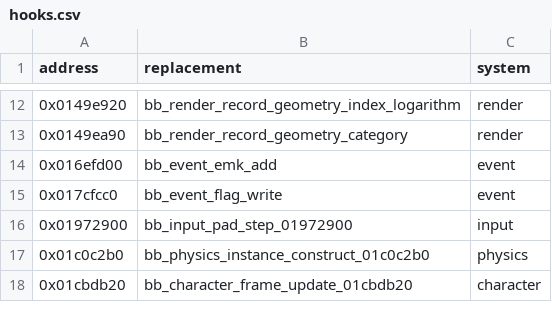
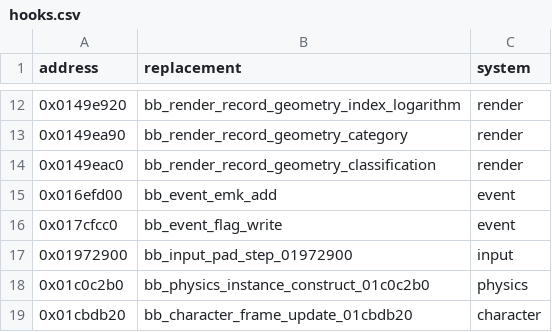
Before and after one commit to evill33t/Paleblood, a CSV file: game/hooks.csv, drawn as a sheet; only a part is shown, gaps mark what is left out.

```diff
--- a/game/hooks.csv
+++ b/game/hooks.csv
@@ -13,2 +13,3 @@ address,replacement,system
 0x0149ea90,bb_render_record_geometry_category,render
+0x0149eac0,bb_render_record_geometry_classification,render
 0x016efd00,bb_event_emk_add,event
```
Also changed, not shown: symbols/functions.csv, 3 other files.
